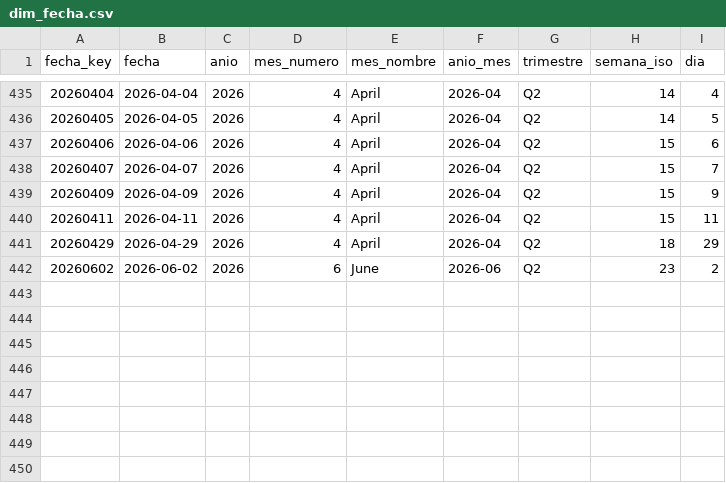
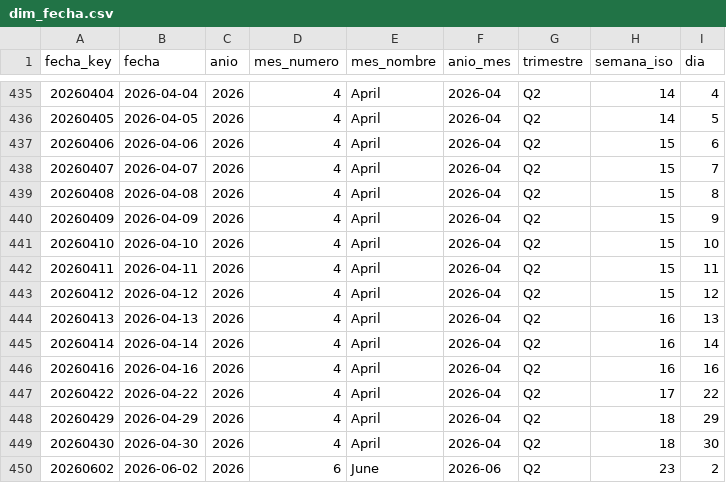
Before and after one commit to sgarzong/grupasa, a CSV file: data/powerbi/dim_fecha.csv, drawn as a sheet; only a part is shown, gaps mark what is left out.

```diff
--- a/data/powerbi/dim_fecha.csv
+++ b/data/powerbi/dim_fecha.csv
@@ -438,5 +438,13 @@ fecha_key,fecha,anio,mes_numero,mes_nombre,anio_mes,trimestre,semana_iso,dia
 20260407,2026-04-07,2026,4,April,2026-04,Q2,15,7
+20260408,2026-04-08,2026,4,April,2026-04,Q2,15,8
 20260409,2026-04-09,2026,4,April,2026-04,Q2,15,9
+20260410,2026-04-10,2026,4,April,2026-04,Q2,15,10
 20260411,2026-04-11,2026,4,April,2026-04,Q2,15,11
+20260412,2026-04-12,2026,4,April,2026-04,Q2,15,12
+20260413,2026-04-13,2026,4,April,2026-04,Q2,16,13
+20260414,2026-04-14,2026,4,April,2026-04,Q2,16,14
+20260416,2026-04-16,2026,4,April,2026-04,Q2,16,16
+20260422,2026-04-22,2026,4,April,2026-04,Q2,17,22
 20260429,2026-04-29,2026,4,April,2026-04,Q2,18,29
+20260430,2026-04-30,2026,4,April,2026-04,Q2,18,30
 20260602,2026-06-02,2026,6,June,2026-06,Q2,23,2
```
Also changed, not shown: data/quality/errores_validacion.csv, 8 other files.
